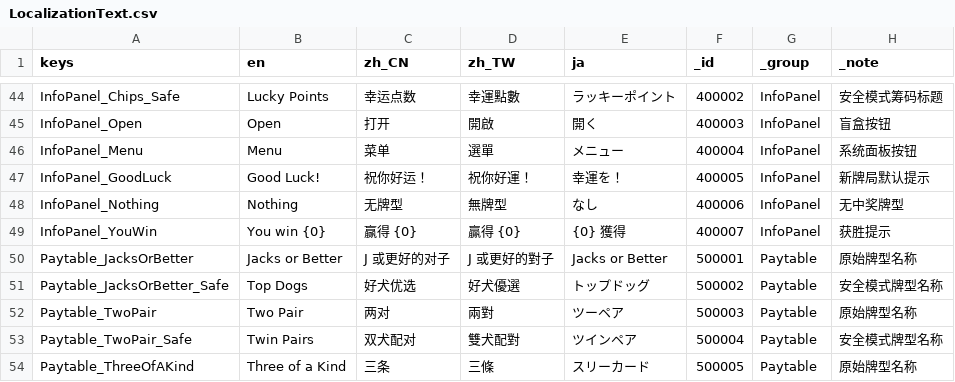
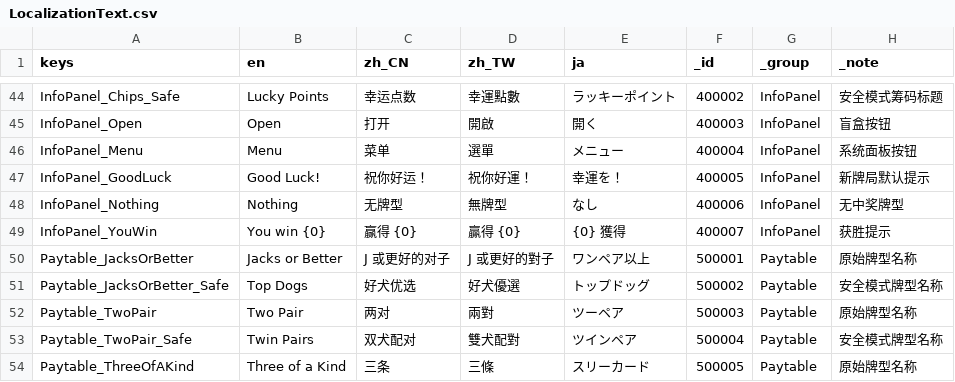
Before and after one commit to SeananTQ/lucky-dog-pub-2026, a CSV file: lucky-dog-rise/Data/Localization/LocalizationText.csv, drawn as a sheet; only a part is shown, gaps mark what is left out.

```diff
--- a/lucky-dog-rise/Data/Localization/LocalizationText.csv
+++ b/lucky-dog-rise/Data/Localization/LocalizationText.csv
@@ -49,3 +49,3 @@ InfoPanel_Nothing,Nothing,无牌型,無牌型,なし,400006,InfoPanel,无中奖
 InfoPanel_YouWin,You win {0},赢得 {0},贏得 {0},{0} 獲得,400007,InfoPanel,获胜提示
-Paytable_JacksOrBetter,Jacks or Better,J 或更好的对子,J 或更好的對子,Jacks or Better,500001,Paytable,原始牌型名称
+Paytable_JacksOrBetter,Jacks or Better,J 或更好的对子,J 或更好的對子,ワンペア以上,500001,Paytable,原始牌型名称
 Paytable_JacksOrBetter_Safe,Top Dogs,好犬优选,好犬優選,トップドッグ,500002,Paytable,安全模式牌型名称
```
Also changed, not shown: 3 other files.
